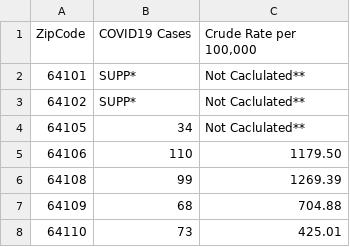
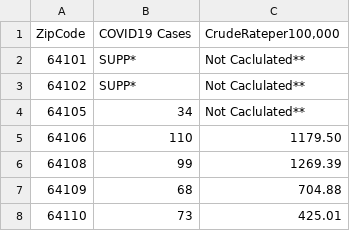
Before and after one commit to CecilyGriffin/D3-Dabbler, a CSV file: data/COVID-19_Data_by_ZIP_Code.csv, drawn as a sheet; only a part is shown.

```diff
--- a/data/COVID-19_Data_by_ZIP_Code.csv
+++ b/data/COVID-19_Data_by_ZIP_Code.csv
@@ -1,2 +1,2 @@
-ZipCode,COVID19 Cases,"Crude Rate per 100,000"
+ZipCode,COVID19 Cases,"CrudeRateper100,000"
 64101,SUPP*,Not Caclulated**
```
Also changed, not shown: 3 other files.
